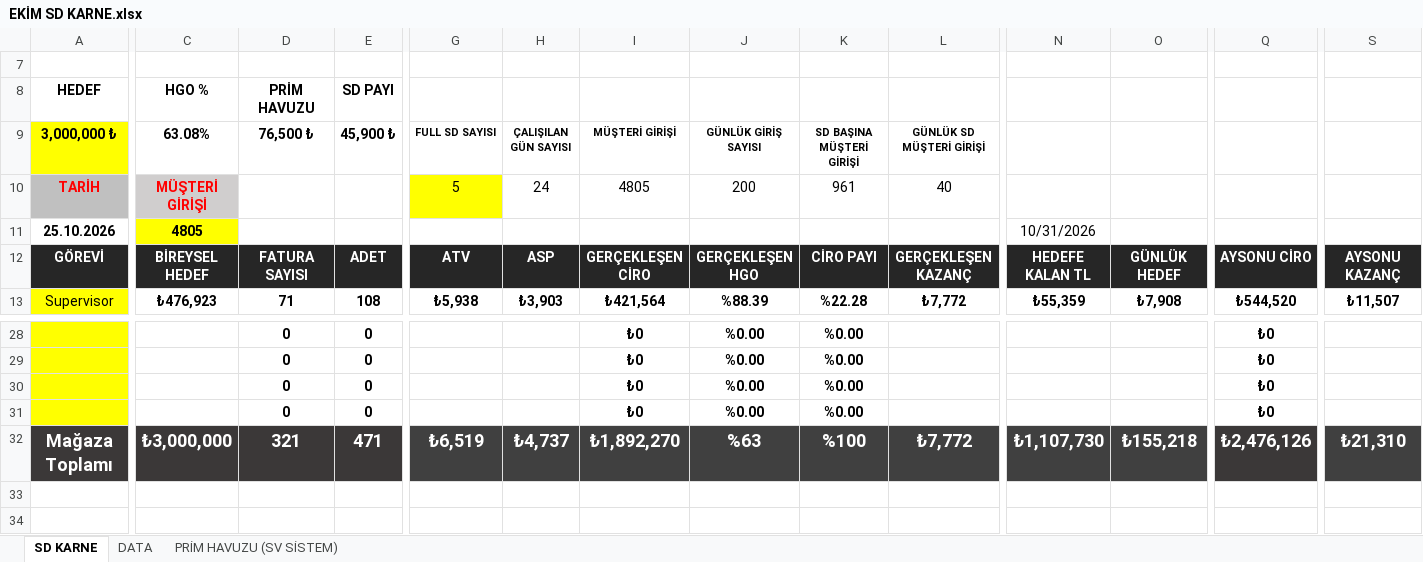
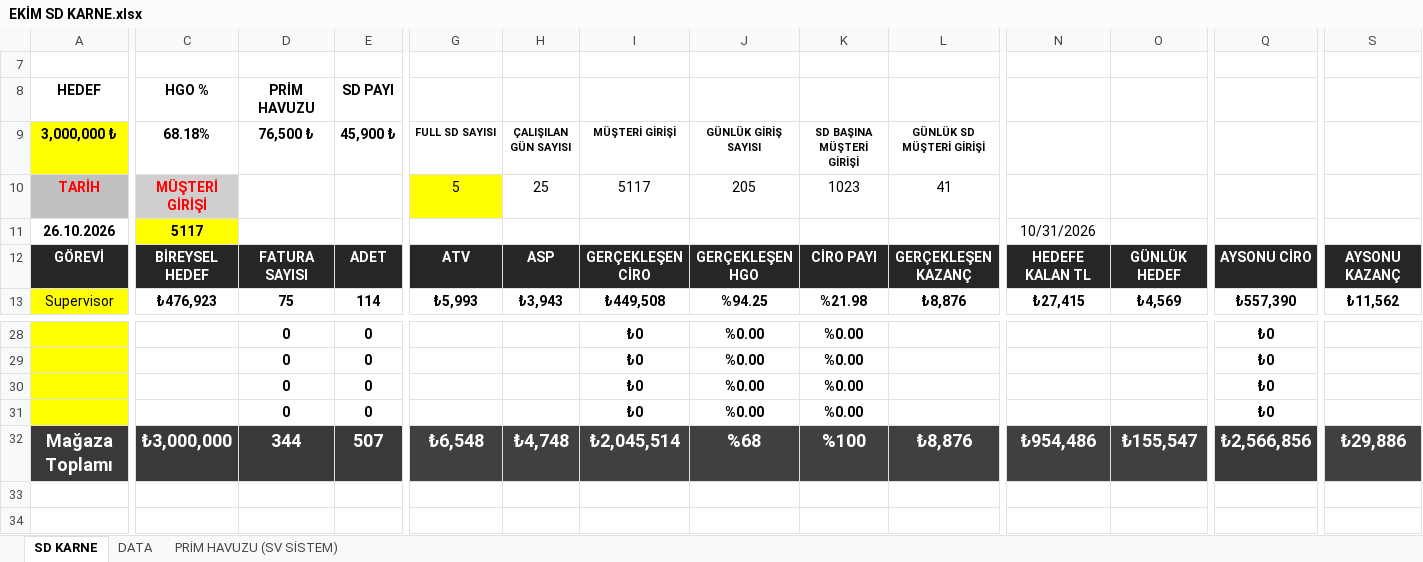
Before and after one commit to dagitmacmustafaberaat-create/puma-smart-assistant, an Excel workbook: EKİM SD KARNE.xlsx, sheet SD KARNE, drawn as a sheet; only a part is shown, gaps mark what is left out; values as stored, in another font and other column widths than the file's, no borders; conditional formats not drawn; the diff covers the shown part only; the diff names each change by its address in the sheet, - before the commit and + after, or states it on an @@ line.

Commit message:
Add files via upload

```diff
--- a/EKİM SD KARNE.xlsx (sheet SD KARNE)
+++ b/EKİM SD KARNE.xlsx (sheet SD KARNE)
-C9: 63.08%
+C9: 68.18%
-H10 (ÇALIŞILAN GÜN SAYISI): 24
+H10 (ÇALIŞILAN GÜN SAYISI): 25
-I10 (MÜŞTERİ GİRİŞİ): 4805
+I10 (MÜŞTERİ GİRİŞİ): 5117
-J10 (GÜNLÜK GİRİŞ SAYISI): 200
+J10 (GÜNLÜK GİRİŞ SAYISI): 205
-K10 (SD BAŞINA MÜŞTERİ GİRİŞİ): 961
+K10 (SD BAŞINA MÜŞTERİ GİRİŞİ): 1023
-L10 (GÜNLÜK SD MÜŞTERİ GİRİŞİ): 40
+L10 (GÜNLÜK SD MÜŞTERİ GİRİŞİ): 41
-A11 (3,000,000 ₺): 25.10.2026
+A11 (3,000,000 ₺): 26.10.2026
-C11 (68.18%): 4805
+C11 (68.18%): 5117
-D13 (76,500 ₺): 71
+D13 (76,500 ₺): 75
-E13 (45,900 ₺): 108
+E13 (45,900 ₺): 114
-G13 (FULL SD SAYISI): ₺5,938
+G13 (FULL SD SAYISI): ₺5,993
-H13 (ÇALIŞILAN GÜN SAYISI): ₺3,903
+H13 (ÇALIŞILAN GÜN SAYISI): ₺3,943
-I13 (MÜŞTERİ GİRİŞİ): ₺421,564
+I13 (MÜŞTERİ GİRİŞİ): ₺449,508
-J13 (GÜNLÜK GİRİŞ SAYISI): %88.39
+J13 (GÜNLÜK GİRİŞ SAYISI): %94.25
-K13 (SD BAŞINA MÜŞTERİ GİRİŞİ): %22.28
+K13 (SD BAŞINA MÜŞTERİ GİRİŞİ): %21.98
-L13 (GÜNLÜK SD MÜŞTERİ GİRİŞİ): ₺7,772
+L13 (GÜNLÜK SD MÜŞTERİ GİRİŞİ): ₺8,876
-N13 (PRİM HAVUZU): ₺55,359
+N13 (PRİM HAVUZU): ₺27,415
-O13 (SD PAYI): ₺7,908
+O13 (SD PAYI): ₺4,569
-Q13: ₺544,520
+Q13: ₺557,390
-S13: ₺11,507
+S13: ₺11,562
-D32 (76,500 ₺): 321
+D32 (76,500 ₺): 344
-E32 (45,900 ₺): 471
+E32 (45,900 ₺): 507
-G32 (FULL SD SAYISI): ₺6,519
+G32 (FULL SD SAYISI): ₺6,548
-H32 (ÇALIŞILAN GÜN SAYISI): ₺4,737
+H32 (ÇALIŞILAN GÜN SAYISI): ₺4,748
-I32 (MÜŞTERİ GİRİŞİ): ₺1,892,270
+I32 (MÜŞTERİ GİRİŞİ): ₺2,045,514
-J32 (GÜNLÜK GİRİŞ SAYISI): %63
+J32 (GÜNLÜK GİRİŞ SAYISI): %68
-L32 (GÜNLÜK SD MÜŞTERİ GİRİŞİ): ₺7,772
+L32 (GÜNLÜK SD MÜŞTERİ GİRİŞİ): ₺8,876
-N32 (PRİM HAVUZU): ₺1,107,730
+N32 (PRİM HAVUZU): ₺954,486
-O32 (SD PAYI): ₺155,218
+O32 (SD PAYI): ₺155,547
-Q32: ₺2,476,126
+Q32: ₺2,566,856
-S32: ₺21,310
+S32: ₺29,886
```
Also changed, not shown: 74 edited cells elsewhere in this sheet, sheet DATA, hidden cells.
